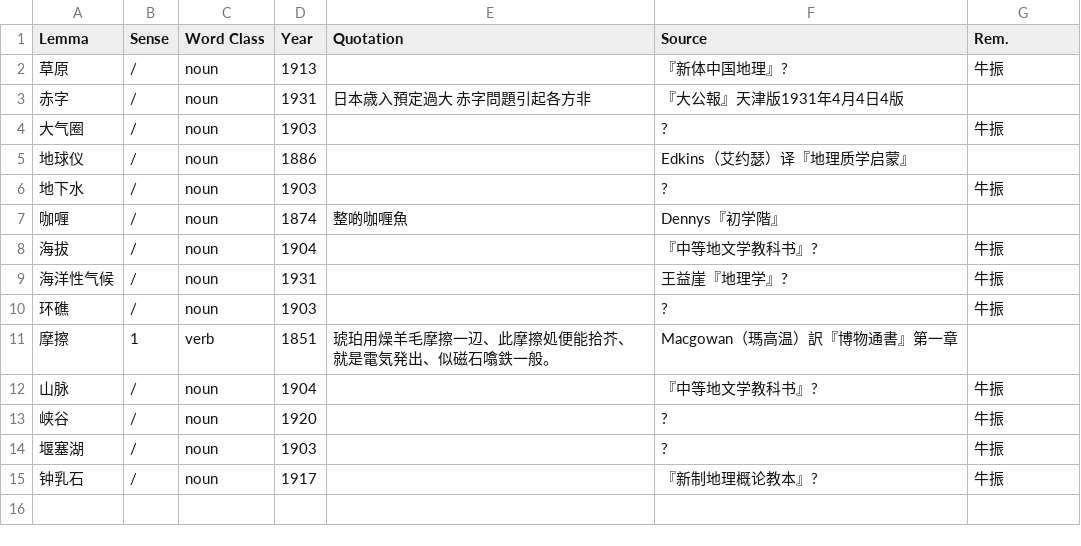
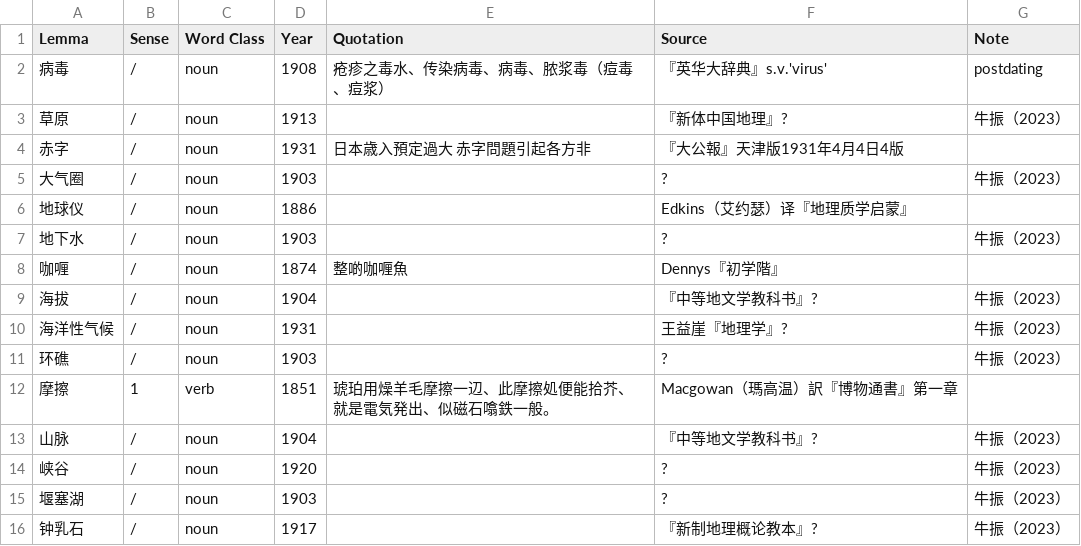
Before and after one commit to t18d/HuangSupplement, a CSV file: supplement.csv, drawn as a sheet.

Commit message:
Add 病毒

```diff
--- a/supplement.csv
+++ b/supplement.csv
@@ -1,15 +1,16 @@
-Lemma,Sense,Word Class,Year,Quotation,Source,Rem.
-草原,/,noun,1913,,『新体中国地理』?,牛振
+Lemma,Sense,Word Class,Year,Quotation,Source,Note
+病毒,/,noun,1908,疮疹之毒水、传染病毒、病毒、脓浆毒（痘毒、痘浆）,『英华大辞典』s.v.'virus',postdating
+草原,/,noun,1913,,『新体中国地理』?,牛振（2023）
 赤字,/,noun,1931,日本歳入預定過大 赤字問題引起各方非,『大公報』天津版1931年4月4日4版,
-大气圈,/,noun,1903,,?,牛振
+大气圈,/,noun,1903,,?,牛振（2023）
 地球仪,/,noun,1886,,Edkins（艾约瑟）译『地理质学启蒙』,
-地下水,/,noun,1903,,?,牛振
+地下水,/,noun,1903,,?,牛振（2023）
 咖喱,/,noun,1874,整啲咖喱魚,Dennys『初学階』,
-海拔,/,noun,1904,,『中等地文学教科书』?,牛振
-海洋性气候,/,noun,1931,,王益崖『地理学』?,牛振
-环礁,/,noun,1903,,?,牛振
+海拔,/,noun,1904,,『中等地文学教科书』?,牛振（2023）
+海洋性气候,/,noun,1931,,王益崖『地理学』?,牛振（2023）
+环礁,/,noun,1903,,?,牛振（2023）
 摩擦,1,verb,1851,琥珀用燥羊毛摩擦一辺、此摩擦処便能拾芥、就是電気発出、似磁石噏鉄一般。,Macgowan（瑪高温）訳『博物通書』第一章,
-山脉,/,noun,1904,,『中等地文学教科书』?,牛振
-峡谷,/,noun,1920,,?,牛振
-堰塞湖,/,noun,1903,,?,牛振
-钟乳石,/,noun,1917,,『新制地理概论教本』?,牛振
+山脉,/,noun,1904,,『中等地文学教科书』?,牛振（2023）
+峡谷,/,noun,1920,,?,牛振（2023）
+堰塞湖,/,noun,1903,,?,牛振（2023）
+钟乳石,/,noun,1917,,『新制地理概论教本』?,牛振（2023）
```
